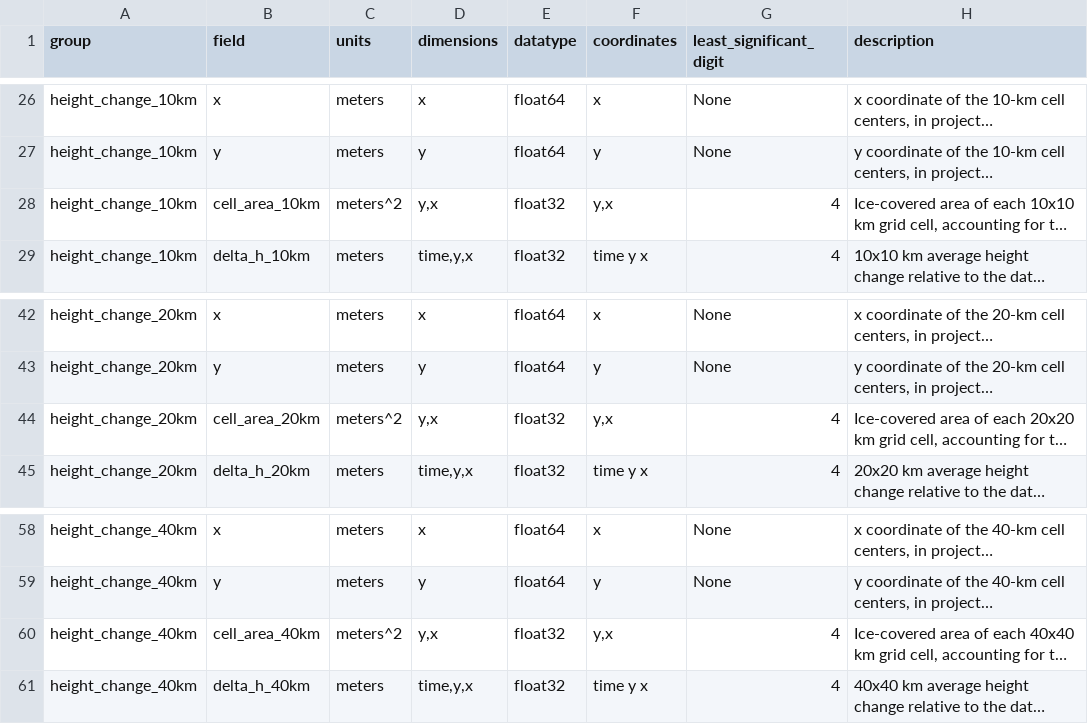
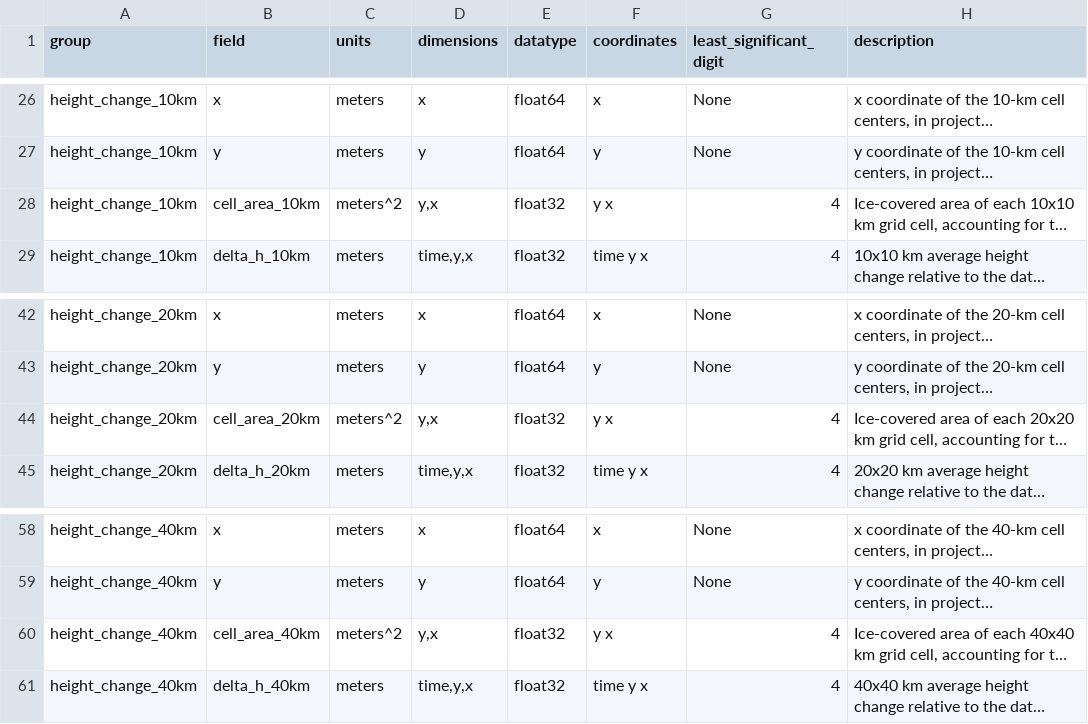
Before and after one commit to SmithB/surfaceChange, a CSV file: surfaceChange/resources/ATL15_output_attrs.csv, drawn as a sheet; only a part is shown, gaps mark what is left out; long unchanged cells end in …; the diff names each change by its address in the sheet, - before the commit and + after, or states it on an @@ line.

Commit message:
ATL15_output_attrs.csv: fixed coordinate path for delta_h/cell_area

```diff
--- a/surfaceChange/resources/ATL15_output_attrs.csv
+++ b/surfaceChange/resources/ATL15_output_attrs.csv
-F28 (coordinates): y,x
+F28 (coordinates): y x
-F44 (coordinates): y,x
+F44 (coordinates): y x
-F60 (coordinates): y,x
+F60 (coordinates): y x
```
